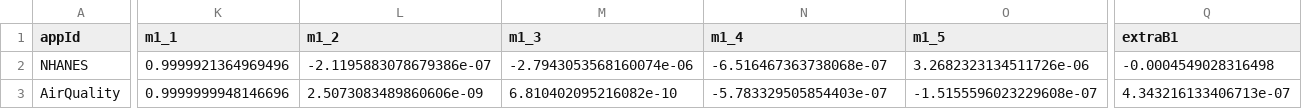
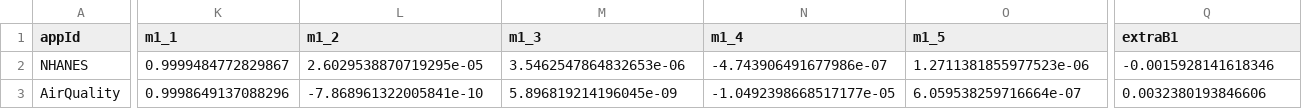
Before and after one commit to LegionKing/LegionKing.github.io, a CSV file: _pages/tmpfolder/transferable-xai-featureset-transformation-matrix.csv, drawn as a sheet; only a part is shown, gaps mark what is left out; the diff covers the shown part only; the diff names each change by its address in the sheet, - before the commit and + after, or states it on an @@ line.

```diff
--- a/_pages/tmpfolder/transferable-xai-featureset-transformation-matrix.csv
+++ b/_pages/tmpfolder/transferable-xai-featureset-transformation-matrix.csv
-K2 (m1_1): 0.9999921364969496
+K2 (m1_1): 0.9999484772829867
-L2 (m1_2): -2.1195883078679386e-07
+L2 (m1_2): 2.6029538870719295e-05
-M2 (m1_3): -2.7943053568160074e-06
+M2 (m1_3): 3.5462547864832653e-06
-N2 (m1_4): -6.516467363738068e-07
+N2 (m1_4): -4.743906491677986e-07
-O2 (m1_5): 3.2682323134511726e-06
+O2 (m1_5): 1.2711381855977523e-06
-Q2 (extraB1): -0.0004549028316498
+Q2 (extraB1): -0.0015928141618346
-K3 (m1_1): 0.9999999948146696
+K3 (m1_1): 0.9998649137088296
-L3 (m1_2): 2.5073083489860606e-09
+L3 (m1_2): -7.868961322005841e-10
-M3 (m1_3): 6.810402095216082e-10
+M3 (m1_3): 5.896819214196045e-09
-N3 (m1_4): -5.783329505854403e-07
+N3 (m1_4): -1.0492398668517177e-05
-O3 (m1_5): -1.5155596023229608e-07
+O3 (m1_5): 6.059538259716664e-07
-Q3 (extraB1): 4.343216133406713e-07
+Q3 (extraB1): 0.0032380193846606
```
Also changed, not shown: 50 edited cells elsewhere in this file, 4 other files.
